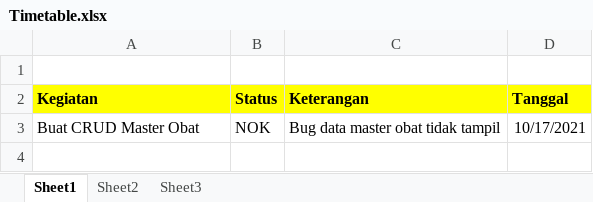
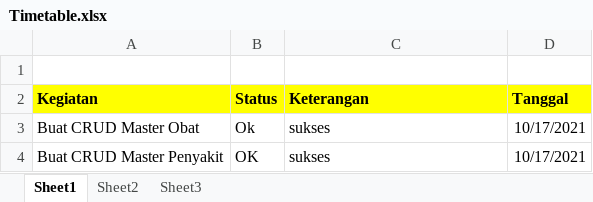
Before and after one commit to Dasep12/klinik, an Excel workbook: Timetable.xlsx, sheet Sheet1, drawn as a sheet; values as stored, in another font and other column widths than the file's, no borders; the diff names each change by its address in the sheet, - before the commit and + after, or states it on an @@ line.

Commit message:
crud penyakit

```diff
--- a/Timetable.xlsx (sheet Sheet1)
+++ b/Timetable.xlsx (sheet Sheet1)
-B3 (Status): NOK
+B3 (Status): Ok
-C3 (Keterangan): Bug data master obat tidak tampil
+C3 (Keterangan): sukses
+row 4: Buat CRUD Master Penyakit | OK | sukses | 10/17/2021
```
Also changed, not shown: 8 other files.
